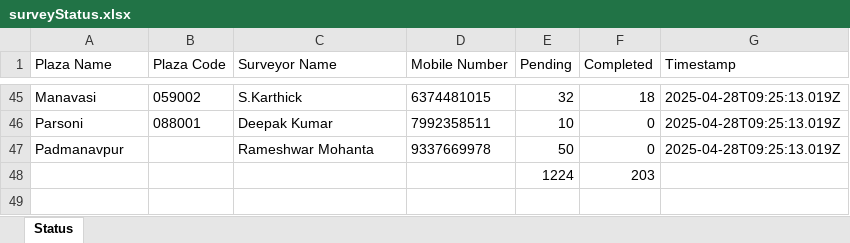
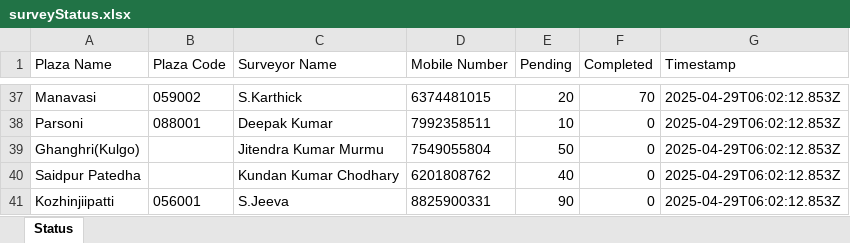
Before and after one commit to Gautamneeraj88/Monitor-SuveyData-Fastag, an Excel workbook: surveyStatus.xlsx, sheet Status, drawn as a sheet; only a part is shown, gaps mark what is left out; values as stored, in another font and other column widths than the file's, no borders; removed rows and columns are numbered as before the commit, all else as after; the diff covers the shown part only; the diff names each change by its address in the sheet, - before the commit and + after, or states it on an @@ line.

```diff
--- a/surveyStatus.xlsx (sheet Status)
+++ b/surveyStatus.xlsx (sheet Status)
-E37 (Pending): 32
+E37 (Pending): 20
-F37 (Completed): 18
+F37 (Completed): 70
-G37:G38 (Timestamp): 2025-04-28T09:25:13.019Z
+G37:G38 (Timestamp): 2025-04-29T06:02:12.853Z
-row 47: Padmanavpur |  | Rameshwar Mohanta | 9337669978 | 50 | 0 | 2025-04-28T09:25:13.019Z
-row 48:  |  |  |  | 1224 | 203
+row 39: Ghanghri(Kulgo) |  | Jitendra Kumar Murmu | 7549055804 | 50 | 0 | 2025-04-29T06:02:12.853Z
+row 40: Saidpur Patedha |  | Kundan Kumar Chodhary | 6201808762 | 40 | 0 | 2025-04-29T06:02:12.853Z
+row 41: Kozhinjiipatti | 056001 | S.Jeeva | 8825900331 | 90 | 0 | 2025-04-29T06:02:12.853Z
```
Also changed, not shown: 20 added rows, 28 removed rows and 28 edited cells elsewhere in this sheet, 2 other files.
